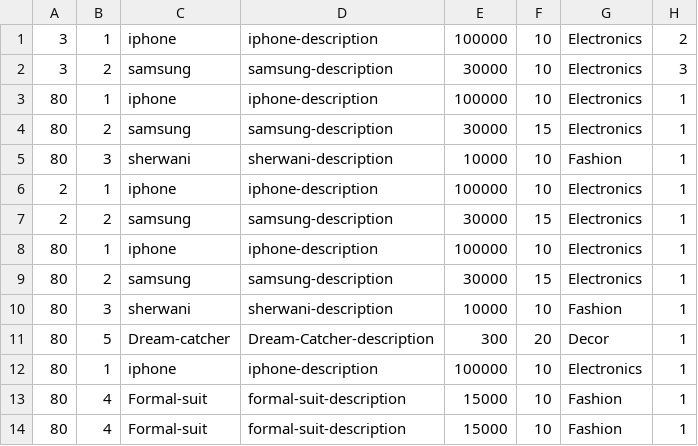
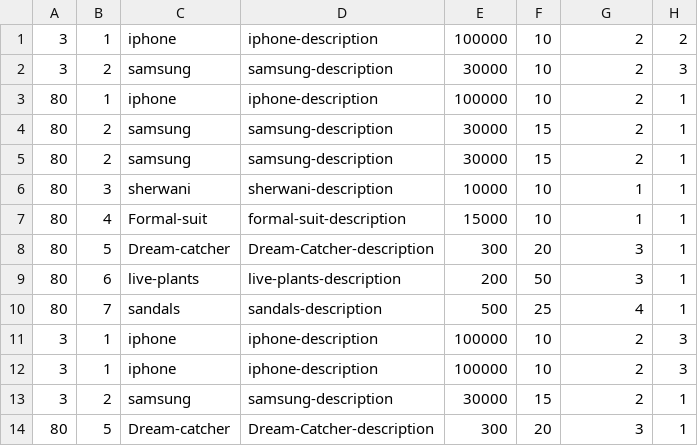
Before and after one commit to Barath-sermaperumal/Java_ShoppingCart, a CSV file: src/main/java/com/codewithbubblu/assets/carts.csv, drawn as a sheet.

```diff
--- a/src/main/java/com/codewithbubblu/assets/carts.csv
+++ b/src/main/java/com/codewithbubblu/assets/carts.csv
@@ -1,14 +1,14 @@
-3,1,iphone,iphone-description,100000,10,Electronics,2
-3,2,samsung,samsung-description,30000,10,Electronics,3
-80, 1, iphone, iphone-description, 100000, 10, Electronics, 1
-80, 2, samsung, samsung-description, 30000, 15, Electronics, 1
-80, 3, sherwani, sherwani-description, 10000, 10, Fashion, 1
-2,1, iphone, iphone-description, 100000, 10, Electronics, 1
-2, 2, samsung, samsung-description, 30000, 15, Electronics, 1
-80, 1, iphone, iphone-description, 100000, 10, Electronics, 1
-80, 2, samsung, samsung-description, 30000, 15, Electronics, 1
-80, 3, sherwani, sherwani-description, 10000, 10, Fashion, 1
-80, 5, Dream-catcher, Dream-Catcher-description, 300, 20, Decor, 1
-80, 1, iphone, iphone-description, 100000, 10, Electronics, 1
-80, 4, Formal-suit, formal-suit-description, 15000, 10, Fashion, 1
-80, 4, Formal-suit, formal-suit-description, 15000, 10, Fashion, 1
+3,1,iphone,iphone-description,100000,10,2,2
+3,2,samsung,samsung-description,30000,10,2,3
+80,1,iphone,iphone-description,100000,10,2,1
+80,2,samsung,samsung-description,30000,15,2,1
+80,2,samsung,samsung-description,30000,15,2,1
+80,3,sherwani,sherwani-description,10000,10,1,1
+80,4,Formal-suit,formal-suit-description,15000,10,1,1
+80,5,Dream-catcher,Dream-Catcher-description,300,20,3,1
+80,6,live-plants,live-plants-description,200,50,3,1
+80,7,sandals,sandals-description,500,25,4,1
+3,1,iphone,iphone-description,100000,10,2,3
+3,1,iphone,iphone-description,100000,10,2,3
+3,2,samsung,samsung-description,30000,15,2,1
+80,5,Dream-catcher,Dream-Catcher-description,300,20,3,1
```
Also changed, not shown: src/main/java/com/codewithbubblu/assets/products.csv, 6 other files.
